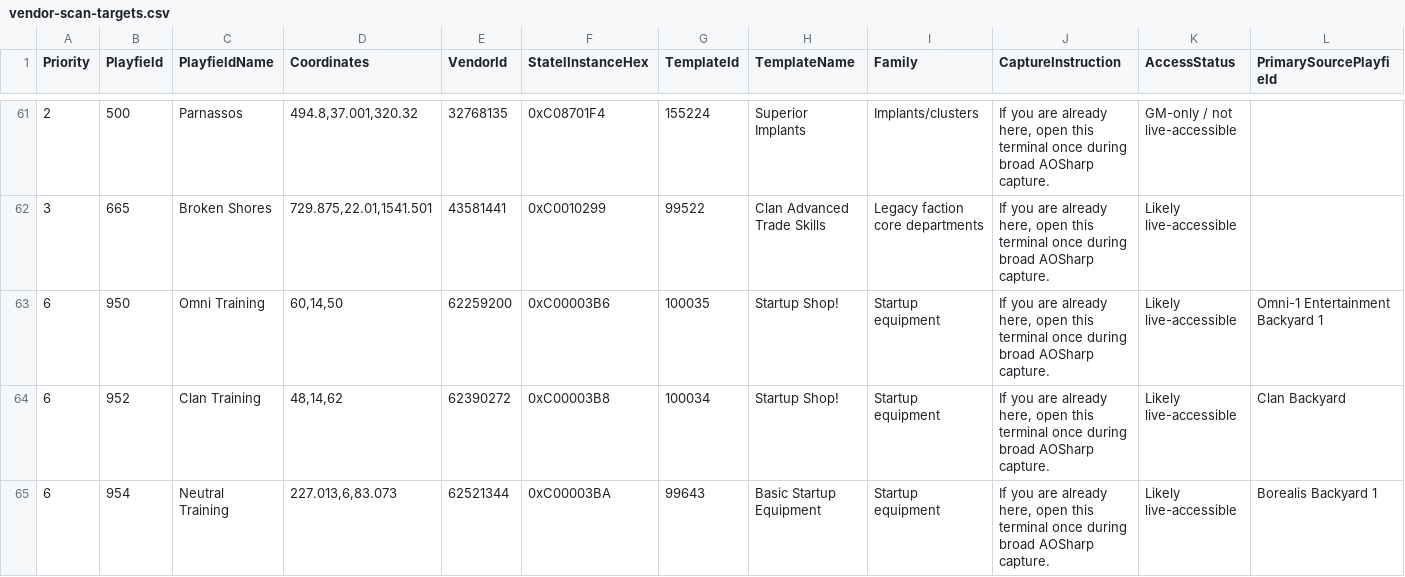
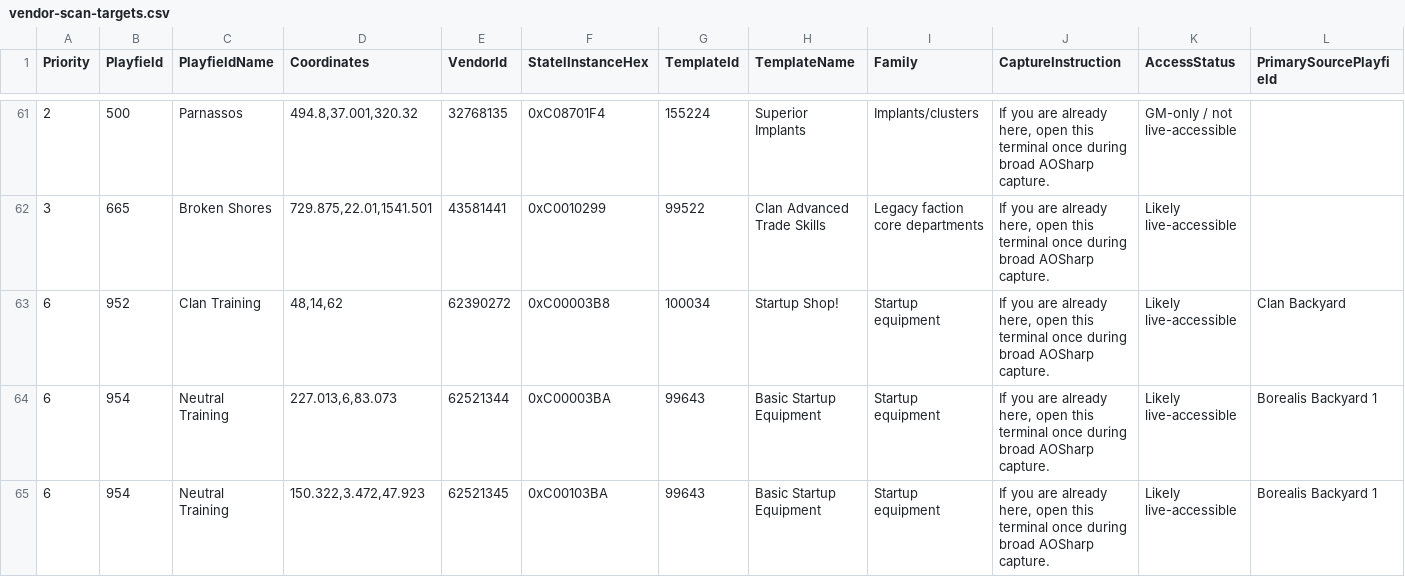
Before and after one commit to subarumike/AORebirth, a CSV file: tools-temp/current-client-data-verification/vendor-scan-targets.csv, drawn as a sheet; only a part is shown, gaps mark what is left out; the shorter side is filled out with more unchanged rows; rows hold the shown columns only; the diff names each change by its address in the sheet, - before the commit and + after, or states it on an @@ line.

Commit message:
Omni Training Startup Shop import (1 vendor, 106->105 coverage reduction)

```diff
--- a/tools-temp/current-client-data-verification/vendor-scan-targets.csv
+++ b/tools-temp/current-client-data-verification/vendor-scan-targets.csv
-row 63: 6 | 950 | Omni Training | 60,14,50 | 62259200 | 0xC00003B6 | 100035 | Startup Shop! | Startup equipment | If you are already here, open this terminal once during broad AOSharp capture. | Likely live-accessible | Omni-1 Entertainment Backyard 1
```
Also changed, not shown: tools-temp/current-client-data-verification/statel-vendor-coverage.csv, tools-temp/current-client-data-verification/vendor-db-audit.csv, 12 other files.
